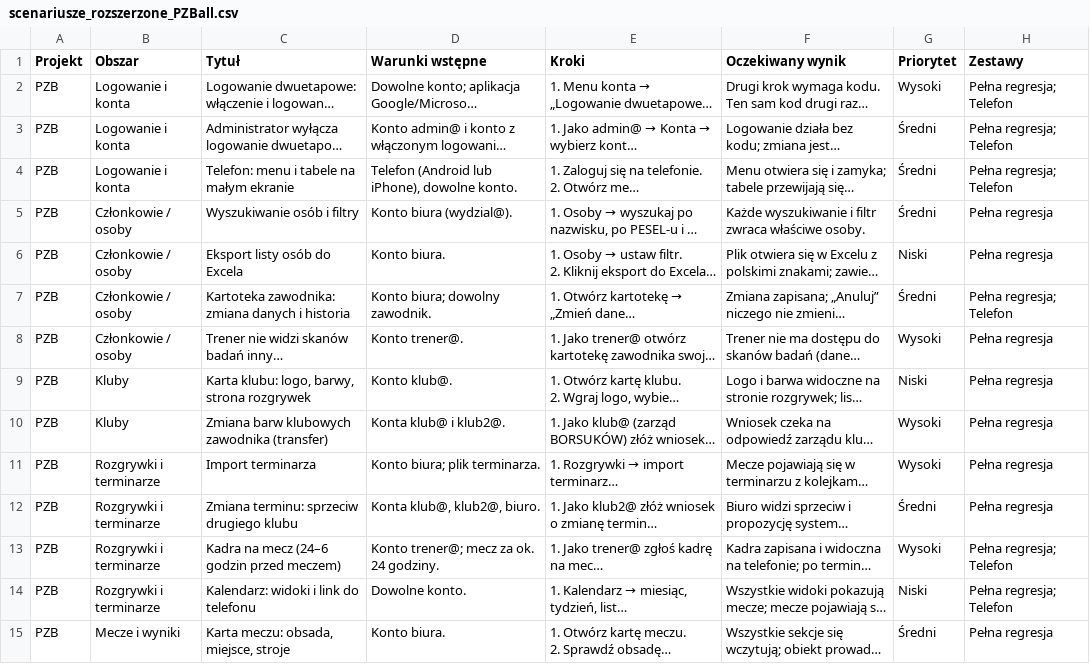
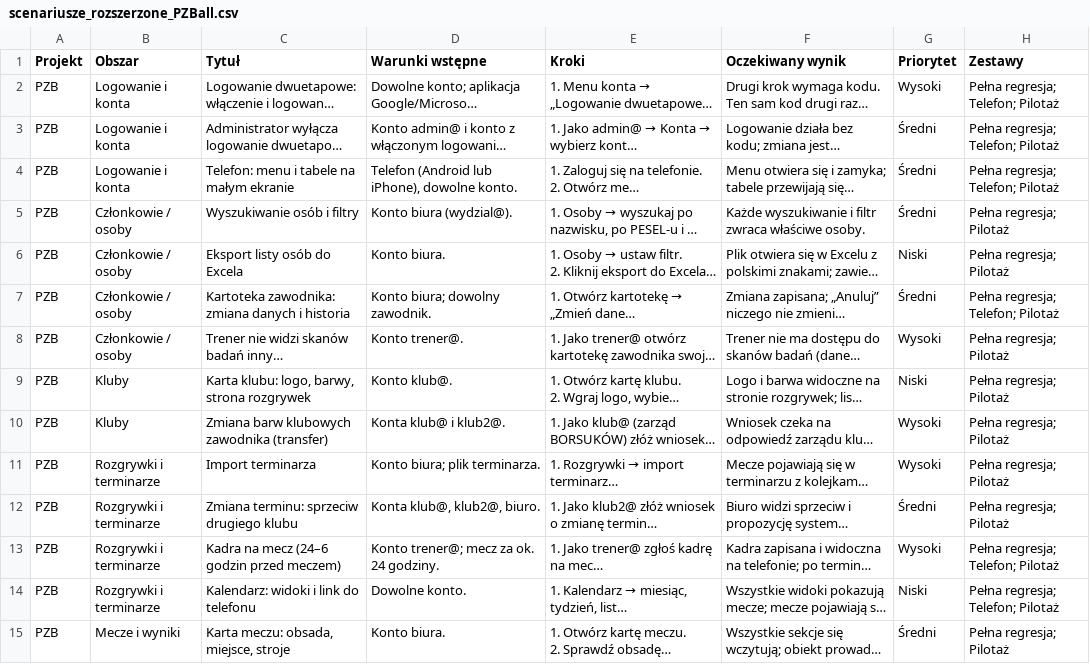
Before and after one commit to lookash86/fullbase_qa, a CSV file: docs/scenariusze_rozszerzone_PZBall.csv, drawn as a sheet; only a part is shown; long unchanged cells end in …; the diff covers the shown part only; the diff names each change by its address in the sheet, - before the commit and + after, or states it on an @@ line.

```diff
--- a/docs/scenariusze_rozszerzone_PZBall.csv
+++ b/docs/scenariusze_rozszerzone_PZBall.csv
-H2:H4 (Zestawy): Pełna regresja; Telefon
+H2:H4 (Zestawy): Pełna regresja; Telefon; Pilotaż
-H5:H6 (Zestawy): Pełna regresja
+H5:H6 (Zestawy): Pełna regresja; Pilotaż
-H7 (Zestawy): Pełna regresja; Telefon
+H7 (Zestawy): Pełna regresja; Telefon; Pilotaż
-H8:H12 (Zestawy): Pełna regresja
+H8:H12 (Zestawy): Pełna regresja; Pilotaż
-H13:H14 (Zestawy): Pełna regresja; Telefon
+H13:H14 (Zestawy): Pełna regresja; Telefon; Pilotaż
-H15 (Zestawy): Pełna regresja
+H15 (Zestawy): Pełna regresja; Pilotaż
```
Also changed, not shown: 38 edited cells elsewhere in this file, docs/scenariusze_krytyczne_PZBall.csv, docs/scenariusze_pilotaz_PZBall.csv, 6 other files.
